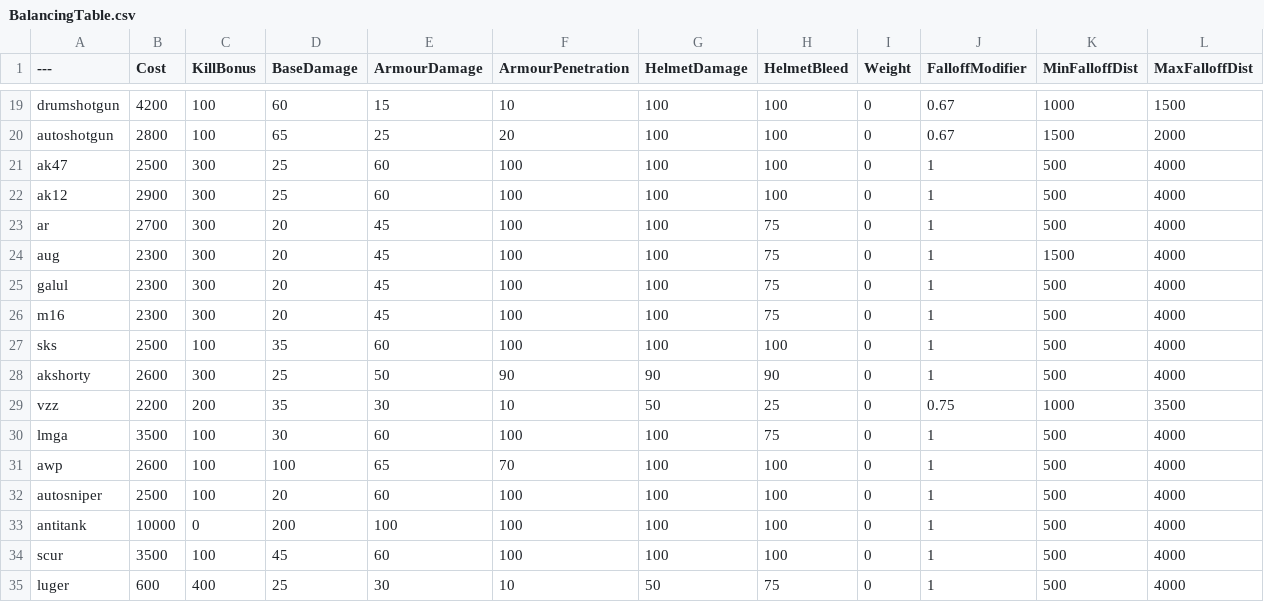
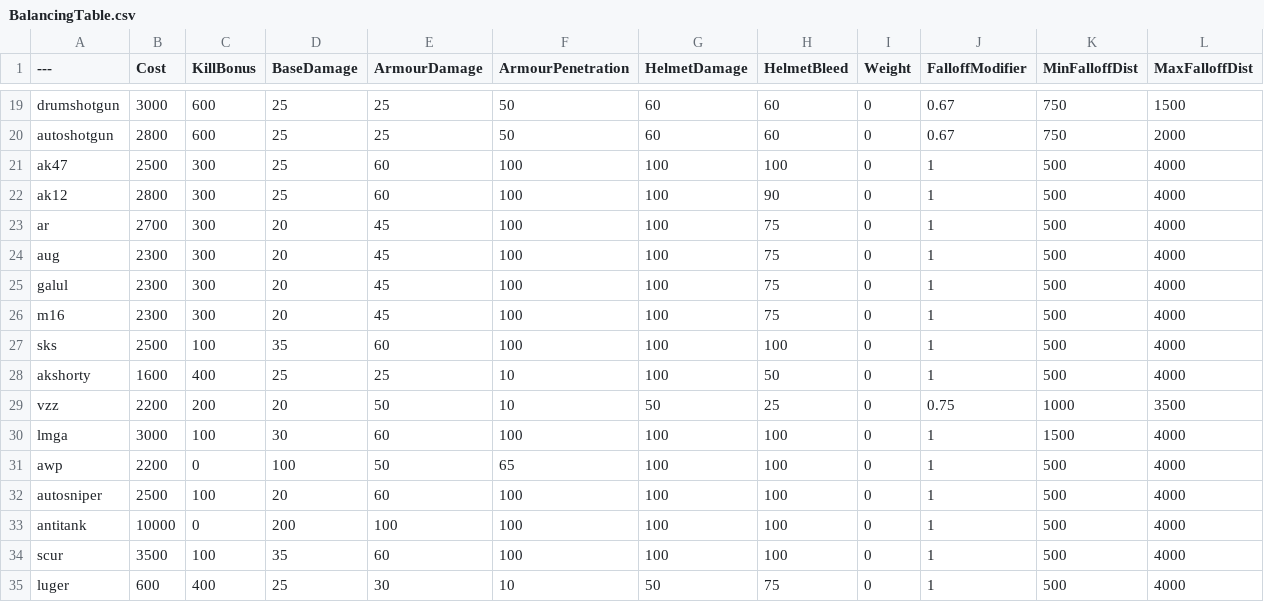
Before and after one commit to TheRealL4D2Ellis/BalancingTable, a CSV file: BalancingTable.csv, drawn as a sheet; only a part is shown, gaps mark what is left out; the diff covers the shown part only; the diff names each change by its address in the sheet, - before the commit and + after, or states it on an @@ line.

```diff
--- a/BalancingTable.csv
+++ b/BalancingTable.csv
-B19 (Cost): 4200
+B19 (Cost): 3000
-C19:C20 (KillBonus): 100
+C19:C20 (KillBonus): 600
-D19 (BaseDamage): 60
+D19 (BaseDamage): 25
-E19 (ArmourDamage): 15
+E19 (ArmourDamage): 25
-F19 (ArmourPenetration): 10
+F19 (ArmourPenetration): 50
-G19:G20 (HelmetDamage): 100
+G19:G20 (HelmetDamage): 60
-H19:H20 (HelmetBleed): 100
+H19:H20 (HelmetBleed): 60
-K19 (MinFalloffDist): 1000
+K19 (MinFalloffDist): 750
-D20 (BaseDamage): 65
+D20 (BaseDamage): 25
-F20 (ArmourPenetration): 20
+F20 (ArmourPenetration): 50
-K20 (MinFalloffDist): 1500
+K20 (MinFalloffDist): 750
-B22 (Cost): 2900
+B22 (Cost): 2800
-H22 (HelmetBleed): 100
+H22 (HelmetBleed): 90
-K24 (MinFalloffDist): 1500
+K24 (MinFalloffDist): 500
-B28 (Cost): 2600
+B28 (Cost): 1600
-C28 (KillBonus): 300
+C28 (KillBonus): 400
-E28 (ArmourDamage): 50
+E28 (ArmourDamage): 25
-F28 (ArmourPenetration): 90
+F28 (ArmourPenetration): 10
-G28 (HelmetDamage): 90
+G28 (HelmetDamage): 100
-H28 (HelmetBleed): 90
+H28 (HelmetBleed): 50
-D29 (BaseDamage): 35
+D29 (BaseDamage): 20
-E29 (ArmourDamage): 30
+E29 (ArmourDamage): 50
-B30 (Cost): 3500
+B30 (Cost): 3000
-H30 (HelmetBleed): 75
+H30 (HelmetBleed): 100
-K30 (MinFalloffDist): 500
+K30 (MinFalloffDist): 1500
-B31 (Cost): 2600
+B31 (Cost): 2200
-C31 (KillBonus): 100
+C31 (KillBonus): 0
-E31 (ArmourDamage): 65
+E31 (ArmourDamage): 50
-F31 (ArmourPenetration): 70
+F31 (ArmourPenetration): 65
-D34 (BaseDamage): 45
+D34 (BaseDamage): 35
```
Also changed, not shown: 77 edited cells elsewhere in this file.
